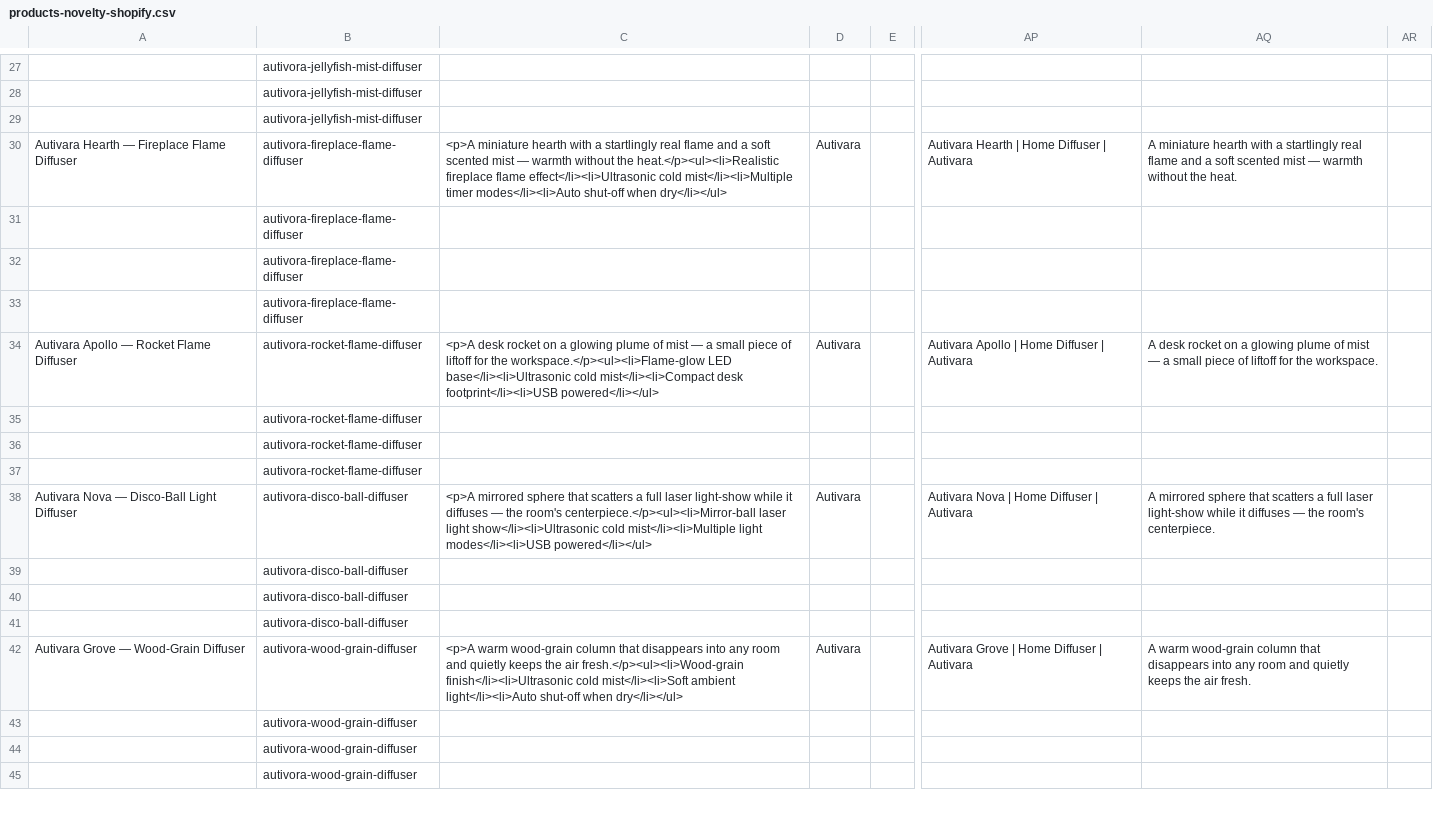
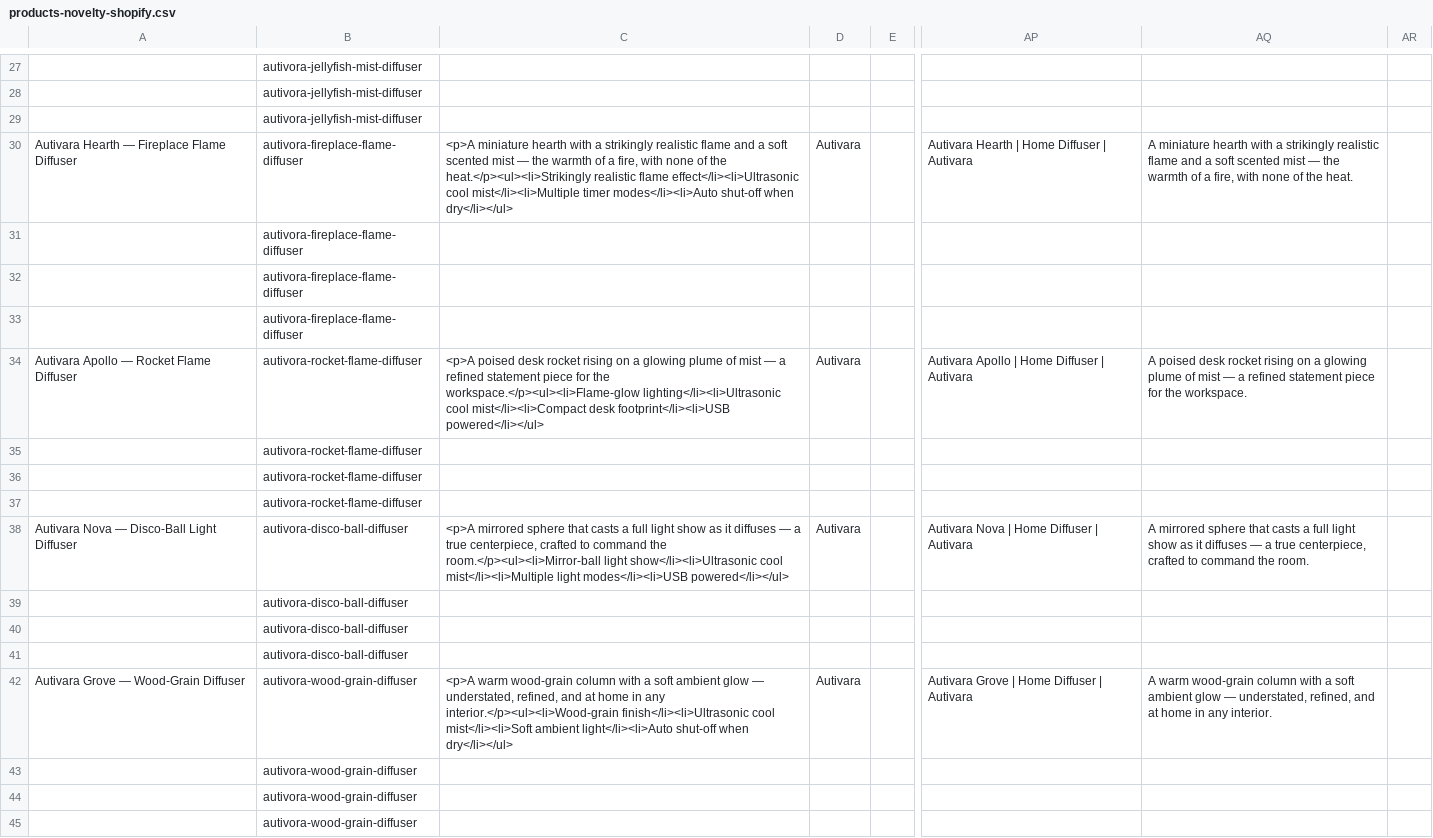
Before and after one commit to winsley-jeune/autivora, a CSV file: product-pipeline/output/products-novelty-shopify.csv, drawn as a sheet; only a part is shown, gaps mark what is left out; the diff covers the shown part only; the diff names each change by its address in the sheet, - before the commit and + after, or states it on an @@ line.

Commit message:
content: hold a premium, high-quality standard across all products
- rewrite all 19 product descriptions to premium copy (craft, materials, design
  intent) — sourcing != positioning; drop 'novelty/collectible/cheap' framing
- elevate homepage/auto/home page copy from playful to design-forward/crafted

```diff
--- a/product-pipeline/output/products-novelty-shopify.csv
+++ b/product-pipeline/output/products-novelty-shopify.csv
-C30: …with a startlingly real flame and a soft scented mist — warmth without the heat.</p><ul><li>Realistic fireplace flame effect</li><li>Ultrasonic cold mist</li><li>Multiple timer…
+C30: …with a strikingly realistic flame and a soft scented mist — the warmth of a fire, with none of the heat.</p><ul><li>Strikingly realistic flame effect</li><li>Ultrasonic cool mist</li><li>Multiple timer…
-AQ30: …with a startlingly real flame and a soft scented mist — warmth without the heat.
+AQ30: …with a strikingly realistic flame and a soft scented mist — the warmth of a fire, with none of the heat.
-C34: <p>A desk rocket on a glowing plume of mist — a small piece of liftoff for the workspace.</p><ul><li>Flame-glow LED base</li><li>Ultrasonic cold mist</li><li>Compact desk…
+C34: <p>A poised desk rocket rising on a glowing plume of mist — a refined statement piece for the workspace.</p><ul><li>Flame-glow lighting</li><li>Ultrasonic cool mist</li><li>Compact desk…
-AQ34: A desk rocket on a glowing plume of mist — a small piece of liftoff for the…
+AQ34: A poised desk rocket rising on a glowing plume of mist — a refined statement piece for the…
-C38: …sphere that scatters a full laser light-show while it diffuses — the room's centerpiece.</p><ul><li>Mirror-ball laser light show</li><li>Ultrasonic cold mist</li><li>Multiple light…
+C38: …sphere that casts a full light show as it diffuses — a true centerpiece, crafted to command the room.</p><ul><li>Mirror-ball light show</li><li>Ultrasonic cool mist</li><li>Multiple light…
-AQ38: …sphere that scatters a full laser light-show while it diffuses — the room's centerpiece.
+AQ38: …sphere that casts a full light show as it diffuses — a true centerpiece, crafted to command the room.
-C42: …wood-grain column that disappears into any room and quietly keeps the air fresh.</p><ul><li>Wood-grain finish</li><li>Ultrasonic cold mist</li><li>Soft ambient…
+C42: …wood-grain column with a soft ambient glow — understated, refined, and at home in any interior.</p><ul><li>Wood-grain finish</li><li>Ultrasonic cool mist</li><li>Soft ambient…
-AQ42: …wood-grain column that disappears into any room and quietly keeps the air fresh.
+AQ42: …wood-grain column with a soft ambient glow — understated, refined, and at home in any interior.
```
Also changed, not shown: 30 edited cells elsewhere in this file, 4 other files.
